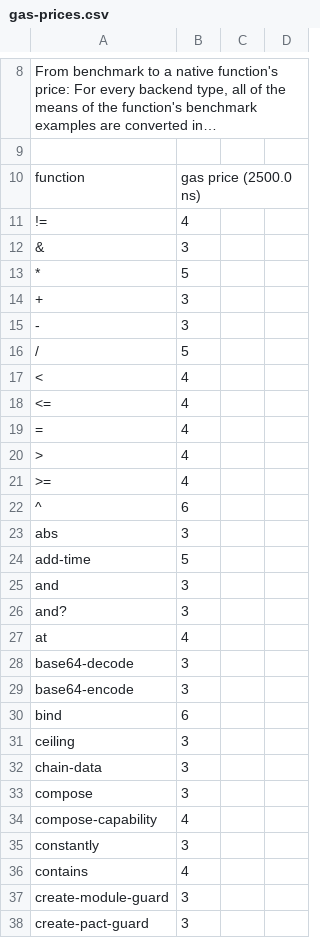
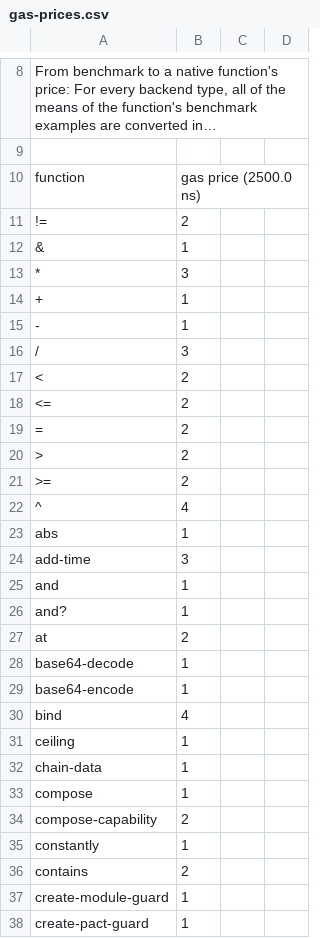
Before and after one commit to kadena-io/pact, a CSV file: gas-prices.csv, drawn as a sheet; only a part is shown, gaps mark what is left out; long unchanged cells end in …; the diff covers the shown part only; the diff names each change by its address in the sheet, - before the commit and + after, or states it on an @@ line.

```diff
--- a/gas-prices.csv
+++ b/gas-prices.csv
-B11: 4
+B11: 2
-B12: 3
+B12: 1
-B13: 5
+B13: 3
-B14:B15: 3
+B14:B15: 1
-B16: 5
+B16: 3
-B17:B21: 4
+B17:B21: 2
-B22: 6
+B22: 4
-B23: 3
+B23: 1
-B24: 5
+B24: 3
-B25:B26: 3
+B25:B26: 1
-B27: 4
+B27: 2
-B28:B29: 3
+B28:B29: 1
-B30: 6
+B30: 4
-B31:B33: 3
+B31:B33: 1
-B34: 4
+B34: 2
-B35: 3
+B35: 1
-B36: 4
+B36: 2
-B37:B38: 3
+B37:B38: 1
```
Also changed, not shown: 89 edited cells elsewhere in this file, 12 other files.
